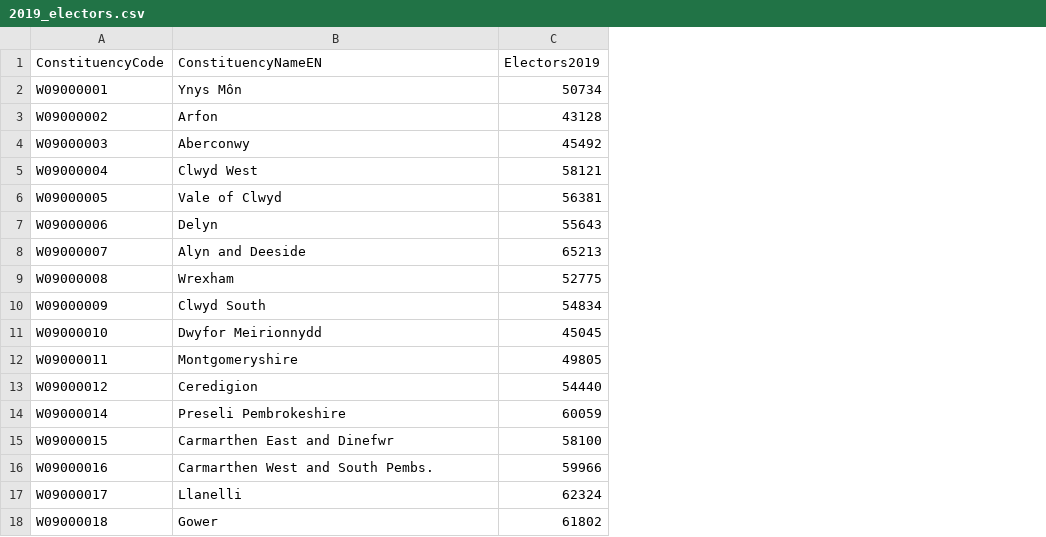
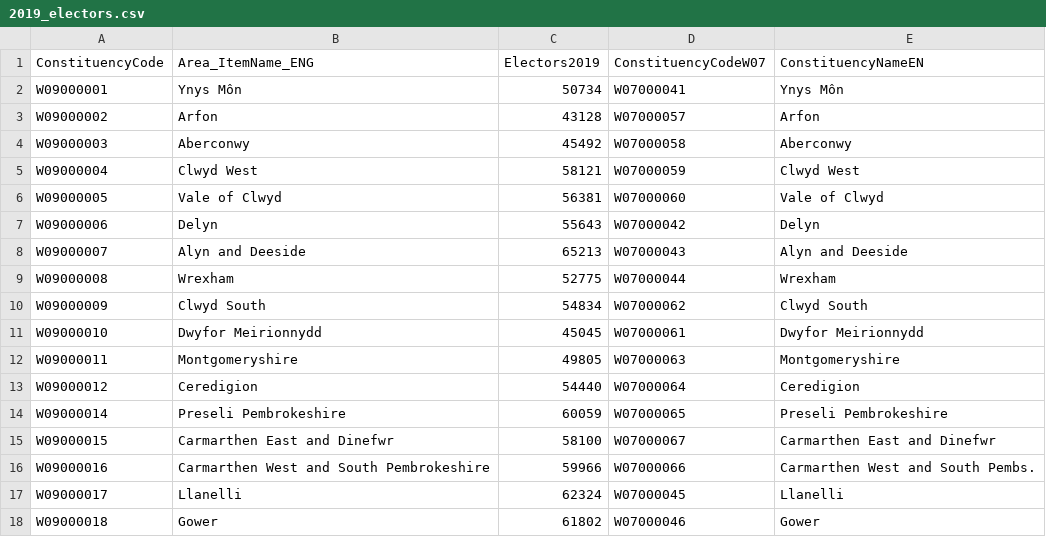
Before and after one commit to stupidpupil/senedd_petition_mapper, a CSV file: data/2019_electors.csv, drawn as a sheet; only a part is shown; the diff names each change by its address in the sheet, - before the commit and + after, or states it on an @@ line.

```diff
--- a/data/2019_electors.csv
+++ b/data/2019_electors.csv
+column D (ConstituencyCodeW07), rows 2-18: W07000041 | W07000057 | W07000058 | W07000059 | W07000060 | W07000042 | W07000043 | W07000044 | W07000062 | W07000061 | W07000063 | W07000064 | W07000065 | W07000067 | W07000066 | W07000045 | W07000046
+column E (ConstituencyNameEN), rows 2-18: Ynys Môn | Arfon | Aberconwy | Clwyd West | Vale of Clwyd | Delyn | Alyn and Deeside | Wrexham | Clwyd South | Dwyfor Meirionnydd | Montgomeryshire | Ceredigion | Preseli Pembrokeshire | Carmarthen East and Dinefwr | Carmarthen West and South Pembs. | Llanelli | Gower
-B1: ConstituencyNameEN
+B1: Area_ItemName_ENG
-B16 (Area_ItemName_ENG): Carmarthen West and South Pembs.
+B16 (Area_ItemName_ENG): Carmarthen West and South Pembrokeshire
```
Also changed, not shown: 3 other files.
